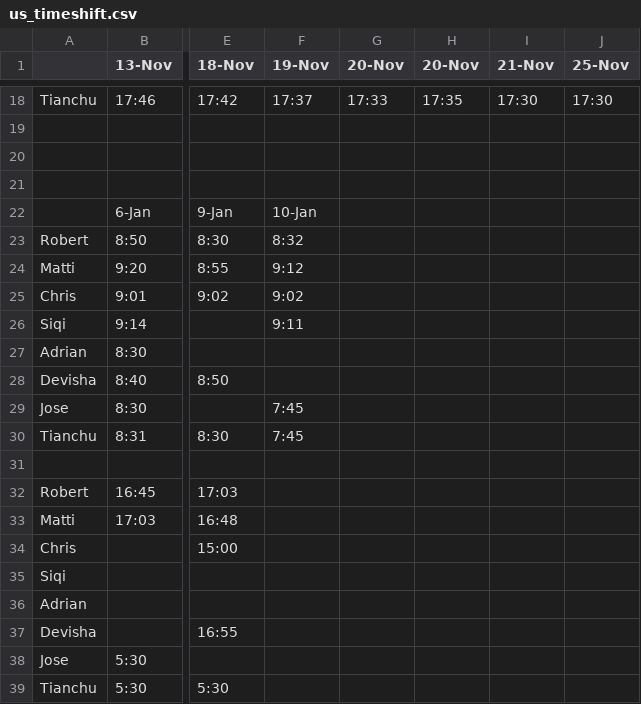
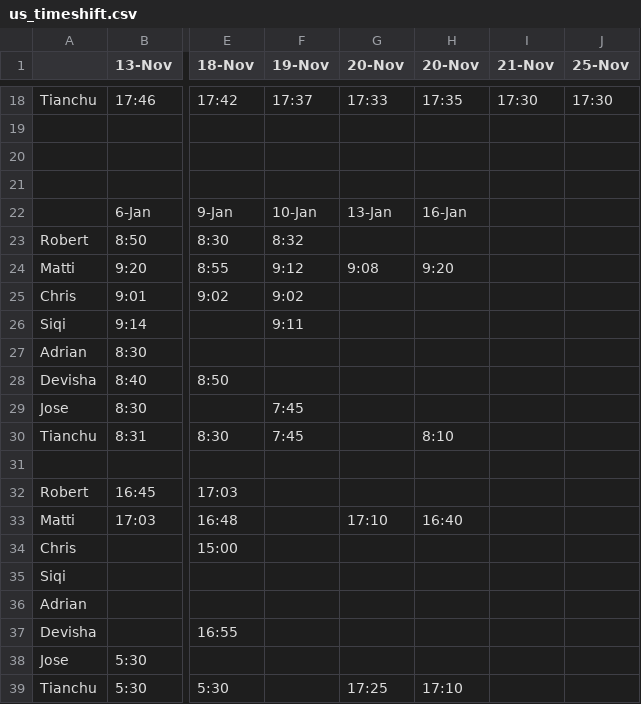
Before and after one commit to tianchuxie/us_timeshift, a CSV file: us_timeshift.csv, drawn as a sheet; only a part is shown, gaps mark what is left out; the diff names each change by its address in the sheet, - before the commit and + after, or states it on an @@ line.

Commit message:
updates

```diff
--- a/us_timeshift.csv
+++ b/us_timeshift.csv
-G22 (20-Nov): (empty)
+G22 (20-Nov): 13-Jan
-H22 (20-Nov): (empty)
+H22 (20-Nov): 16-Jan
-G24 (20-Nov): (empty)
+G24 (20-Nov): 9:08
-H24 (20-Nov): (empty)
+H24 (20-Nov): 9:20
-H30 (20-Nov): (empty)
+H30 (20-Nov): 8:10
-G33 (20-Nov): (empty)
+G33 (20-Nov): 17:10
-H33 (20-Nov): (empty)
+H33 (20-Nov): 16:40
-G39 (20-Nov): (empty)
+G39 (20-Nov): 17:25
-H39 (20-Nov): (empty)
+H39 (20-Nov): 17:10
```
